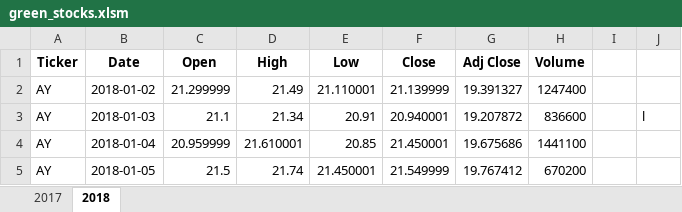
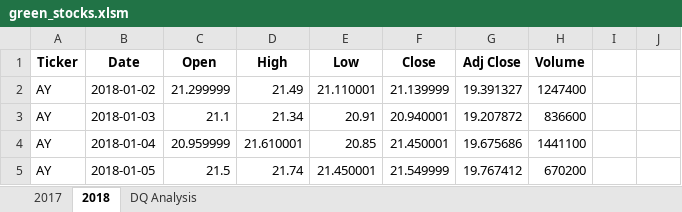
Before and after one commit to brown-rox20/stock-analysis, an Excel workbook: green_stocks.xlsm, sheet 2018, drawn as a sheet; only a part is shown; values as stored, in another font and other column widths than the file's, no borders; the diff names each change by its address in the sheet, - before the commit and + after, or states it on an @@ line.

```diff
--- a/green_stocks.xlsm (sheet 2018)
+++ b/green_stocks.xlsm (sheet 2018)
+sheet tab: DQ Analysis
-J3: l
+J3: (empty)
```
